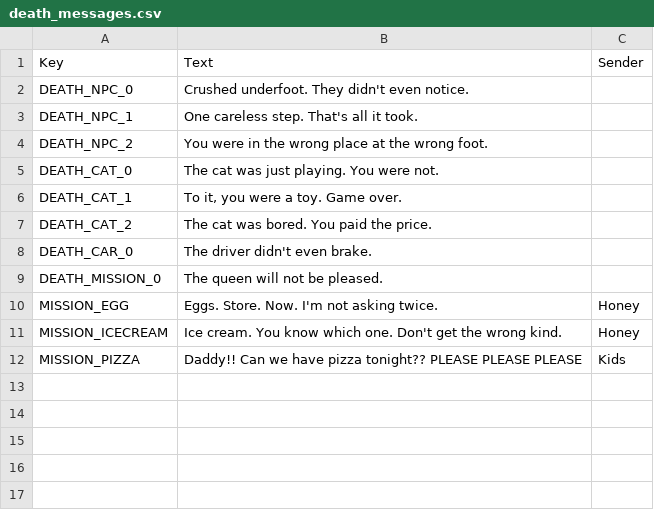
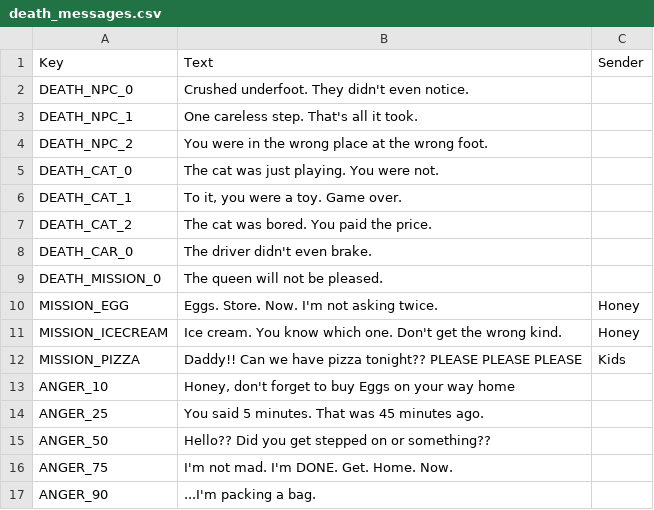
Before and after one commit to Devel-Rocket-ClassRoom/minigame-project-smflsmfqh, a CSV file: Assets/Resources/Data/death_messages.csv, drawn as a sheet.

```diff
--- a/Assets/Resources/Data/death_messages.csv
+++ b/Assets/Resources/Data/death_messages.csv
@@ -12 +12,6 @@ MISSION_ICECREAM,"Ice cream. You know which one. Don't get the wrong kind.",Hone
 MISSION_PIZZA,"Daddy!! Can we have pizza tonight?? PLEASE PLEASE PLEASE",Kids
+ANGER_10,"Honey, don't forget to buy Eggs on your way home"
+ANGER_25,"You said 5 minutes. That was 45 minutes ago."
+ANGER_50,"Hello?? Did you get stepped on or something??"
+ANGER_75,"I'm not mad. I'm DONE. Get. Home. Now."
+ANGER_90,"...I'm packing a bag."
```
Also changed, not shown: 29 other files.
